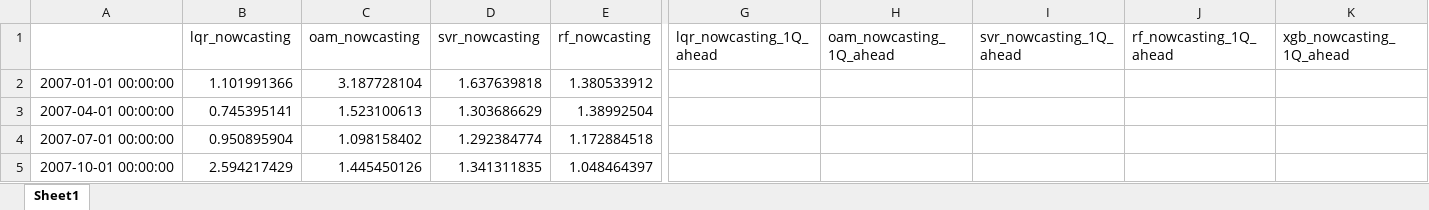
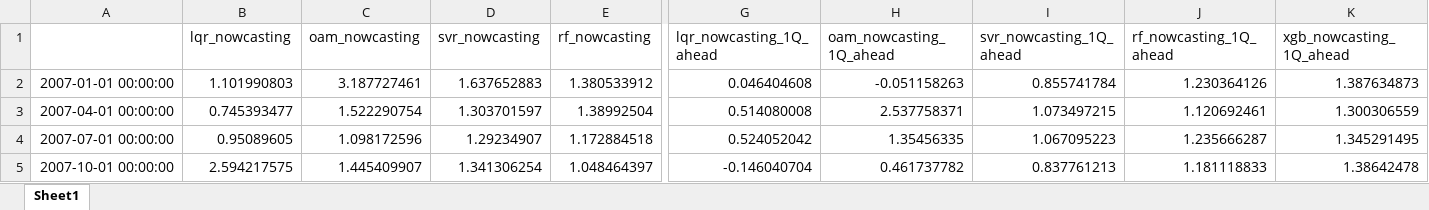
Before and after one commit to bwade9090/PRISM-Now_R-R, an Excel workbook: Q5/basemodel_results.xlsx, sheet Sheet1, drawn as a sheet; only a part is shown, gaps mark what is left out; values as stored, in another font and other column widths than the file's, no borders; the diff covers the shown part only; the diff names each change by its address in the sheet, - before the commit and + after, or states it on an @@ line.

```diff
--- a/Q5/basemodel_results.xlsx (sheet Sheet1)
+++ b/Q5/basemodel_results.xlsx (sheet Sheet1)
-B2 (lqr_nowcasting): 1.101991366
+B2 (lqr_nowcasting): 1.101990803
-C2 (oam_nowcasting): 3.187728104
+C2 (oam_nowcasting): 3.187727461
-D2 (svr_nowcasting): 1.637639818
+D2 (svr_nowcasting): 1.637652883
-G2 (lqr_nowcasting_1Q_ahead): (empty)
+G2 (lqr_nowcasting_1Q_ahead): 0.046404608
-H2 (oam_nowcasting_1Q_ahead): (empty)
+H2 (oam_nowcasting_1Q_ahead): -0.051158263
-I2 (svr_nowcasting_1Q_ahead): (empty)
+I2 (svr_nowcasting_1Q_ahead): 0.855741784
-J2 (rf_nowcasting_1Q_ahead): (empty)
+J2 (rf_nowcasting_1Q_ahead): 1.230364126
-K2 (xgb_nowcasting_1Q_ahead): (empty)
+K2 (xgb_nowcasting_1Q_ahead): 1.387634873
-B3 (lqr_nowcasting): 0.745395141
+B3 (lqr_nowcasting): 0.745393477
-C3 (oam_nowcasting): 1.523100613
+C3 (oam_nowcasting): 1.522290754
-D3 (svr_nowcasting): 1.303686629
+D3 (svr_nowcasting): 1.303701597
-G3 (lqr_nowcasting_1Q_ahead): (empty)
+G3 (lqr_nowcasting_1Q_ahead): 0.514080008
-H3 (oam_nowcasting_1Q_ahead): (empty)
+H3 (oam_nowcasting_1Q_ahead): 2.537758371
-I3 (svr_nowcasting_1Q_ahead): (empty)
+I3 (svr_nowcasting_1Q_ahead): 1.073497215
-J3 (rf_nowcasting_1Q_ahead): (empty)
+J3 (rf_nowcasting_1Q_ahead): 1.120692461
-K3 (xgb_nowcasting_1Q_ahead): (empty)
+K3 (xgb_nowcasting_1Q_ahead): 1.300306559
-B4 (lqr_nowcasting): 0.950895904
+B4 (lqr_nowcasting): 0.95089605
-C4 (oam_nowcasting): 1.098158402
+C4 (oam_nowcasting): 1.098172596
-D4 (svr_nowcasting): 1.292384774
+D4 (svr_nowcasting): 1.29234907
-G4 (lqr_nowcasting_1Q_ahead): (empty)
+G4 (lqr_nowcasting_1Q_ahead): 0.524052042
-H4 (oam_nowcasting_1Q_ahead): (empty)
+H4 (oam_nowcasting_1Q_ahead): 1.35456335
-I4 (svr_nowcasting_1Q_ahead): (empty)
+I4 (svr_nowcasting_1Q_ahead): 1.067095223
-J4 (rf_nowcasting_1Q_ahead): (empty)
+J4 (rf_nowcasting_1Q_ahead): 1.235666287
-K4 (xgb_nowcasting_1Q_ahead): (empty)
+K4 (xgb_nowcasting_1Q_ahead): 1.345291495
-B5 (lqr_nowcasting): 2.594217429
+B5 (lqr_nowcasting): 2.594217575
-C5 (oam_nowcasting): 1.445450126
+C5 (oam_nowcasting): 1.445409907
-D5 (svr_nowcasting): 1.341311835
+D5 (svr_nowcasting): 1.341306254
-G5 (lqr_nowcasting_1Q_ahead): (empty)
+G5 (lqr_nowcasting_1Q_ahead): -0.146040704
-H5 (oam_nowcasting_1Q_ahead): (empty)
+H5 (oam_nowcasting_1Q_ahead): 0.461737782
-I5 (svr_nowcasting_1Q_ahead): (empty)
+I5 (svr_nowcasting_1Q_ahead): 0.837761213
-J5 (rf_nowcasting_1Q_ahead): (empty)
+J5 (rf_nowcasting_1Q_ahead): 1.181118833
-K5 (xgb_nowcasting_1Q_ahead): (empty)
+K5 (xgb_nowcasting_1Q_ahead): 1.38642478
```
Also changed, not shown: 1 added row and 269 edited cells elsewhere in this sheet, Q5/bem_results.xlsx, Q5/var_results.xlsx, 12 other files.
